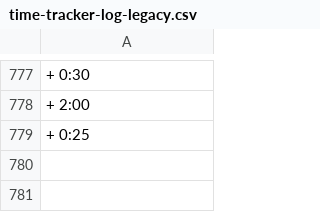
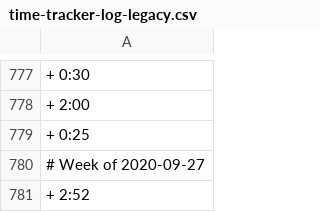
Before and after one commit to benleamon/public-data, a CSV file: time-tracker-log-legacy.csv, drawn as a sheet; only a part is shown, gaps mark what is left out; the diff names each change by its address in the sheet, - before the commit and + after, or states it on an @@ line.

```diff
--- a/time-tracker-log-legacy.csv
+++ b/time-tracker-log-legacy.csv
+row 780: # Week of 2020-09-27
+row 781: + 2:52
```
Also changed, not shown: time-tracker-log.csv.
